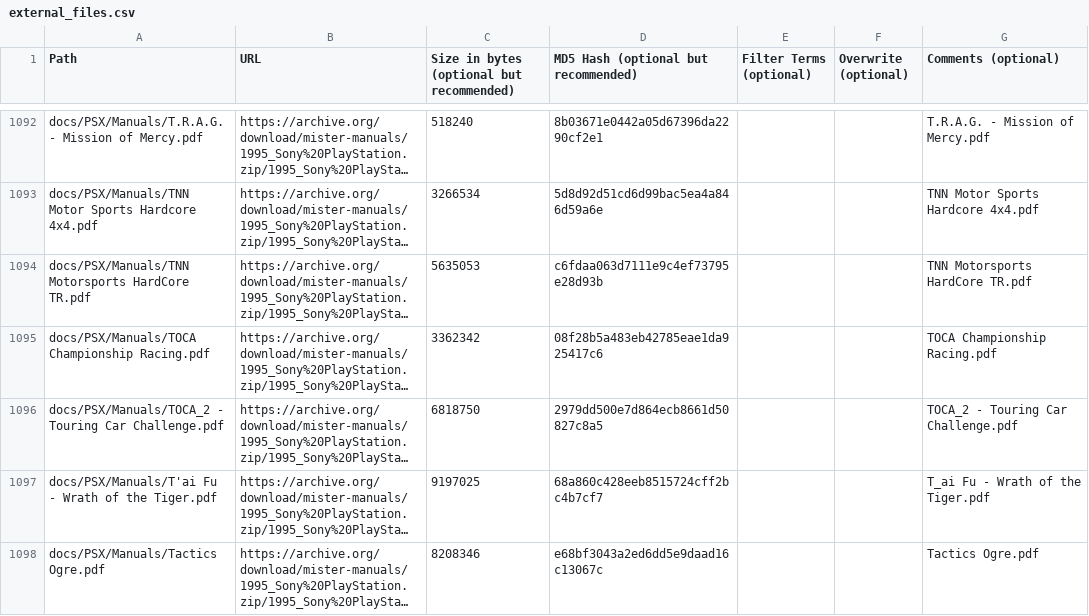
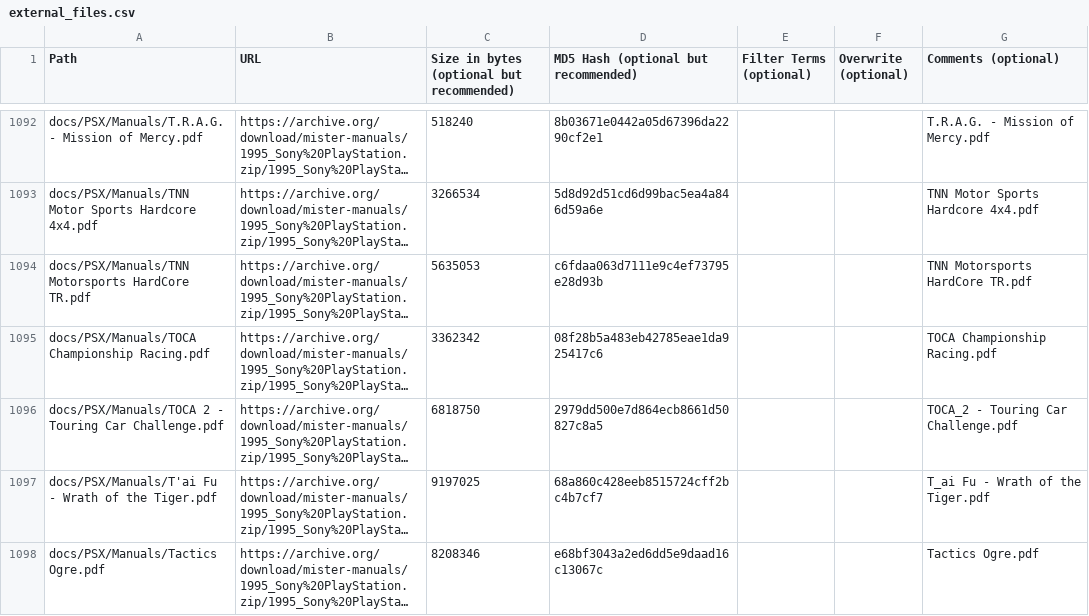
Before and after one commit to ajgowans/manualsdb-psx, a CSV file: external_files.csv, drawn as a sheet; only a part is shown, gaps mark what is left out; long unchanged cells end in …; the diff names each change by its address in the sheet, - before the commit and + after, or states it on an @@ line.

Commit message:
Update external_files.csv

```diff
--- a/external_files.csv
+++ b/external_files.csv
-A1096 (Path): docs/PSX/Manuals/TOCA_2 - Touring…
+A1096 (Path): docs/PSX/Manuals/TOCA 2 - Touring…
```
